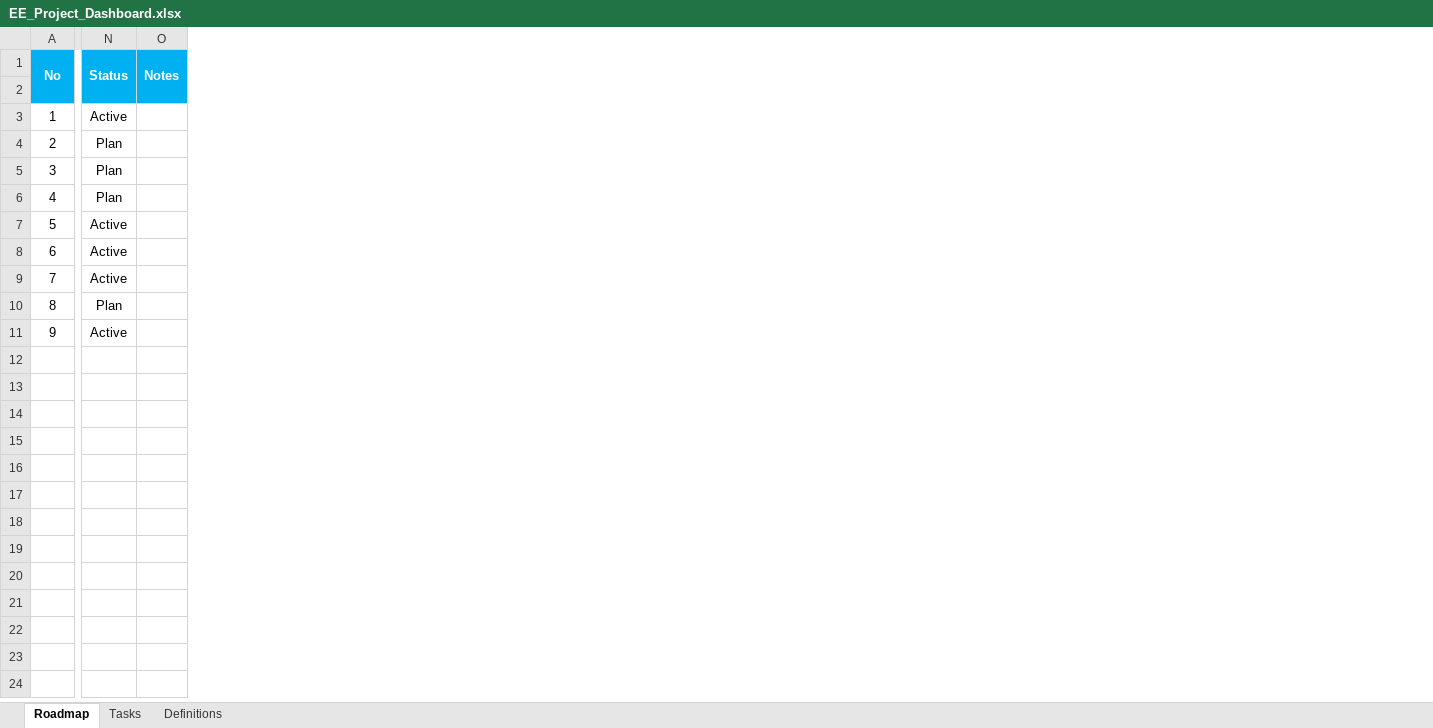
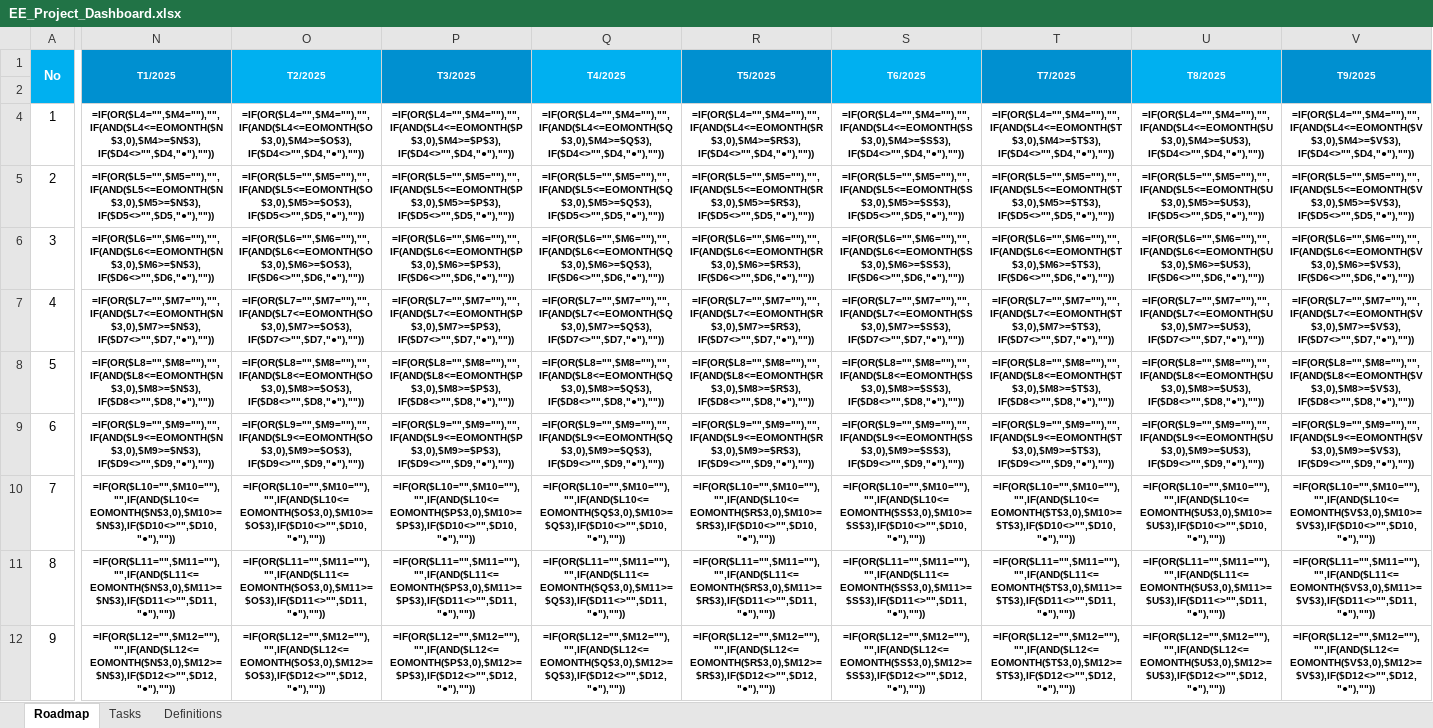
Before and after one commit to phamnamhien/QWETGCADFGRFFDGB, an Excel workbook: EE_Project_Dashboard.xlsx, sheet Roadmap, drawn as a sheet; only a part is shown, gaps mark what is left out; values as stored, in another font and other column widths than the file's, no borders; formulas without a stored value are shown as written; conditional formats not drawn; removed rows and columns are numbered as before the commit, all else as after; the diff covers the shown part only; the diff names each change by its address in the sheet, - before the commit and + after, or states it on an @@ line.

```diff
--- a/EE_Project_Dashboard.xlsx (sheet Roadmap)
+++ b/EE_Project_Dashboard.xlsx (sheet Roadmap)
-column N (Status), rows 3-11: Active | Plan | Plan | Plan | Active | Active | Active | Plan | Active
-column O (Notes), empty
+column N (T1/2025), rows 4-12: =IF(OR($L4="",$M4=""),"",IF(AND($L4<=EOMONTH($N$3,0),$M4>=$N$3),IF($D4<>"",$D4,"●"),"")) | =IF(OR($L5="",$M5=""),"",IF(AND($L5<=EOMONTH($N$3,0),$M5>=$N$3),IF($D5<>"",$D5,"●"),"")) | =IF(OR($L6="",$M6=""),"",IF(AND($L6<=EOMONTH($N$3,0),$M6>=$N$3),IF($D6<>"",$D6,"●"),"")) | =IF(OR($L7="",$M7=""),"",IF(AND($L7<=EOMONTH($N$3,0),$M7>=$N$3),IF($D7<>"",$D7,"●"),"")) | =IF(OR($L8="",$M8=""),"",IF(AND($L8<=EOMONTH($N$3,0),$M8>=$N$3),IF($D8<>"",$D8,"●"),"")) | =IF(OR($L9="",$M9=""),"",IF(AND($L9<=EOMONTH($N$3,0),$M9>=$N$3),IF($D9<>"",$D9,"●"),"")) | =IF(OR($L10="",$M10=""),"",IF(AND($L10<=EOMONTH($N$3,0),$M10>=$N$3),IF($D10<>"",$D10,"●"),"")) | =IF(OR($L11="",$M11=""),"",IF(AND($L11<=EOMONTH($N$3,0),$M11>=$N$3),IF($D11<>"",$D11,"●"),"")) | =IF(OR($L12="",$M12=""),"",IF(AND($L12<=EOMONTH($N$3,0),$M12>=$N$3),IF($D12<>"",$D12,"●"),""))
+column O (T2/2025), rows 4-12: =IF(OR($L4="",$M4=""),"",IF(AND($L4<=EOMONTH($O$3,0),$M4>=$O$3),IF($D4<>"",$D4,"●"),"")) | =IF(OR($L5="",$M5=""),"",IF(AND($L5<=EOMONTH($O$3,0),$M5>=$O$3),IF($D5<>"",$D5,"●"),"")) | =IF(OR($L6="",$M6=""),"",IF(AND($L6<=EOMONTH($O$3,0),$M6>=$O$3),IF($D6<>"",$D6,"●"),"")) | =IF(OR($L7="",$M7=""),"",IF(AND($L7<=EOMONTH($O$3,0),$M7>=$O$3),IF($D7<>"",$D7,"●"),"")) | =IF(OR($L8="",$M8=""),"",IF(AND($L8<=EOMONTH($O$3,0),$M8>=$O$3),IF($D8<>"",$D8,"●"),"")) | =IF(OR($L9="",$M9=""),"",IF(AND($L9<=EOMONTH($O$3,0),$M9>=$O$3),IF($D9<>"",$D9,"●"),"")) | =IF(OR($L10="",$M10=""),"",IF(AND($L10<=EOMONTH($O$3,0),$M10>=$O$3),IF($D10<>"",$D10,"●"),"")) | =IF(OR($L11="",$M11=""),"",IF(AND($L11<=EOMONTH($O$3,0),$M11>=$O$3),IF($D11<>"",$D11,"●"),"")) | =IF(OR($L12="",$M12=""),"",IF(AND($L12<=EOMONTH($O$3,0),$M12>=$O$3),IF($D12<>"",$D12,"●"),""))
+column P (T3/2025), rows 4-12: =IF(OR($L4="",$M4=""),"",IF(AND($L4<=EOMONTH($P$3,0),$M4>=$P$3),IF($D4<>"",$D4,"●"),"")) | =IF(OR($L5="",$M5=""),"",IF(AND($L5<=EOMONTH($P$3,0),$M5>=$P$3),IF($D5<>"",$D5,"●"),"")) | =IF(OR($L6="",$M6=""),"",IF(AND($L6<=EOMONTH($P$3,0),$M6>=$P$3),IF($D6<>"",$D6,"●"),"")) | =IF(OR($L7="",$M7=""),"",IF(AND($L7<=EOMONTH($P$3,0),$M7>=$P$3),IF($D7<>"",$D7,"●"),"")) | =IF(OR($L8="",$M8=""),"",IF(AND($L8<=EOMONTH($P$3,0),$M8>=$P$3),IF($D8<>"",$D8,"●"),"")) | =IF(OR($L9="",$M9=""),"",IF(AND($L9<=EOMONTH($P$3,0),$M9>=$P$3),IF($D9<>"",$D9,"●"),"")) | =IF(OR($L10="",$M10=""),"",IF(AND($L10<=EOMONTH($P$3,0),$M10>=$P$3),IF($D10<>"",$D10,"●"),"")) | =IF(OR($L11="",$M11=""),"",IF(AND($L11<=EOMONTH($P$3,0),$M11>=$P$3),IF($D11<>"",$D11,"●"),"")) | =IF(OR($L12="",$M12=""),"",IF(AND($L12<=EOMONTH($P$3,0),$M12>=$P$3),IF($D12<>"",$D12,"●"),""))
+column Q (T4/2025), rows 4-12: =IF(OR($L4="",$M4=""),"",IF(AND($L4<=EOMONTH($Q$3,0),$M4>=$Q$3),IF($D4<>"",$D4,"●"),"")) | =IF(OR($L5="",$M5=""),"",IF(AND($L5<=EOMONTH($Q$3,0),$M5>=$Q$3),IF($D5<>"",$D5,"●"),"")) | =IF(OR($L6="",$M6=""),"",IF(AND($L6<=EOMONTH($Q$3,0),$M6>=$Q$3),IF($D6<>"",$D6,"●"),"")) | =IF(OR($L7="",$M7=""),"",IF(AND($L7<=EOMONTH($Q$3,0),$M7>=$Q$3),IF($D7<>"",$D7,"●"),"")) | =IF(OR($L8="",$M8=""),"",IF(AND($L8<=EOMONTH($Q$3,0),$M8>=$Q$3),IF($D8<>"",$D8,"●"),"")) | =IF(OR($L9="",$M9=""),"",IF(AND($L9<=EOMONTH($Q$3,0),$M9>=$Q$3),IF($D9<>"",$D9,"●"),"")) | =IF(OR($L10="",$M10=""),"",IF(AND($L10<=EOMONTH($Q$3,0),$M10>=$Q$3),IF($D10<>"",$D10,"●"),"")) | =IF(OR($L11="",$M11=""),"",IF(AND($L11<=EOMONTH($Q$3,0),$M11>=$Q$3),IF($D11<>"",$D11,"●"),"")) | =IF(OR($L12="",$M12=""),"",IF(AND($L12<=EOMONTH($Q$3,0),$M12>=$Q$3),IF($D12<>"",$D12,"●"),""))
+column R (T5/2025), rows 4-12: =IF(OR($L4="",$M4=""),"",IF(AND($L4<=EOMONTH($R$3,0),$M4>=$R$3),IF($D4<>"",$D4,"●"),"")) | =IF(OR($L5="",$M5=""),"",IF(AND($L5<=EOMONTH($R$3,0),$M5>=$R$3),IF($D5<>"",$D5,"●"),"")) | =IF(OR($L6="",$M6=""),"",IF(AND($L6<=EOMONTH($R$3,0),$M6>=$R$3),IF($D6<>"",$D6,"●"),"")) | =IF(OR($L7="",$M7=""),"",IF(AND($L7<=EOMONTH($R$3,0),$M7>=$R$3),IF($D7<>"",$D7,"●"),"")) | =IF(OR($L8="",$M8=""),"",IF(AND($L8<=EOMONTH($R$3,0),$M8>=$R$3),IF($D8<>"",$D8,"●"),"")) | =IF(OR($L9="",$M9=""),"",IF(AND($L9<=EOMONTH($R$3,0),$M9>=$R$3),IF($D9<>"",$D9,"●"),"")) | =IF(OR($L10="",$M10=""),"",IF(AND($L10<=EOMONTH($R$3,0),$M10>=$R$3),IF($D10<>"",$D10,"●"),"")) | =IF(OR($L11="",$M11=""),"",IF(AND($L11<=EOMONTH($R$3,0),$M11>=$R$3),IF($D11<>"",$D11,"●"),"")) | =IF(OR($L12="",$M12=""),"",IF(AND($L12<=EOMONTH($R$3,0),$M12>=$R$3),IF($D12<>"",$D12,"●"),""))
+column S (T6/2025), rows 4-12: =IF(OR($L4="",$M4=""),"",IF(AND($L4<=EOMONTH($S$3,0),$M4>=$S$3),IF($D4<>"",$D4,"●"),"")) | =IF(OR($L5="",$M5=""),"",IF(AND($L5<=EOMONTH($S$3,0),$M5>=$S$3),IF($D5<>"",$D5,"●"),"")) | =IF(OR($L6="",$M6=""),"",IF(AND($L6<=EOMONTH($S$3,0),$M6>=$S$3),IF($D6<>"",$D6,"●"),"")) | =IF(OR($L7="",$M7=""),"",IF(AND($L7<=EOMONTH($S$3,0),$M7>=$S$3),IF($D7<>"",$D7,"●"),"")) | =IF(OR($L8="",$M8=""),"",IF(AND($L8<=EOMONTH($S$3,0),$M8>=$S$3),IF($D8<>"",$D8,"●"),"")) | =IF(OR($L9="",$M9=""),"",IF(AND($L9<=EOMONTH($S$3,0),$M9>=$S$3),IF($D9<>"",$D9,"●"),"")) | =IF(OR($L10="",$M10=""),"",IF(AND($L10<=EOMONTH($S$3,0),$M10>=$S$3),IF($D10<>"",$D10,"●"),"")) | =IF(OR($L11="",$M11=""),"",IF(AND($L11<=EOMONTH($S$3,0),$M11>=$S$3),IF($D11<>"",$D11,"●"),"")) | =IF(OR($L12="",$M12=""),"",IF(AND($L12<=EOMONTH($S$3,0),$M12>=$S$3),IF($D12<>"",$D12,"●"),""))
+column T (T7/2025), rows 4-12: =IF(OR($L4="",$M4=""),"",IF(AND($L4<=EOMONTH($T$3,0),$M4>=$T$3),IF($D4<>"",$D4,"●"),"")) | =IF(OR($L5="",$M5=""),"",IF(AND($L5<=EOMONTH($T$3,0),$M5>=$T$3),IF($D5<>"",$D5,"●"),"")) | =IF(OR($L6="",$M6=""),"",IF(AND($L6<=EOMONTH($T$3,0),$M6>=$T$3),IF($D6<>"",$D6,"●"),"")) | =IF(OR($L7="",$M7=""),"",IF(AND($L7<=EOMONTH($T$3,0),$M7>=$T$3),IF($D7<>"",$D7,"●"),"")) | =IF(OR($L8="",$M8=""),"",IF(AND($L8<=EOMONTH($T$3,0),$M8>=$T$3),IF($D8<>"",$D8,"●"),"")) | =IF(OR($L9="",$M9=""),"",IF(AND($L9<=EOMONTH($T$3,0),$M9>=$T$3),IF($D9<>"",$D9,"●"),"")) | =IF(OR($L10="",$M10=""),"",IF(AND($L10<=EOMONTH($T$3,0),$M10>=$T$3),IF($D10<>"",$D10,"●"),"")) | =IF(OR($L11="",$M11=""),"",IF(AND($L11<=EOMONTH($T$3,0),$M11>=$T$3),IF($D11<>"",$D11,"●"),"")) | =IF(OR($L12="",$M12=""),"",IF(AND($L12<=EOMONTH($T$3,0),$M12>=$T$3),IF($D12<>"",$D12,"●"),""))
+column U (T8/2025), rows 4-12: =IF(OR($L4="",$M4=""),"",IF(AND($L4<=EOMONTH($U$3,0),$M4>=$U$3),IF($D4<>"",$D4,"●"),"")) | =IF(OR($L5="",$M5=""),"",IF(AND($L5<=EOMONTH($U$3,0),$M5>=$U$3),IF($D5<>"",$D5,"●"),"")) | =IF(OR($L6="",$M6=""),"",IF(AND($L6<=EOMONTH($U$3,0),$M6>=$U$3),IF($D6<>"",$D6,"●"),"")) | =IF(OR($L7="",$M7=""),"",IF(AND($L7<=EOMONTH($U$3,0),$M7>=$U$3),IF($D7<>"",$D7,"●"),"")) | =IF(OR($L8="",$M8=""),"",IF(AND($L8<=EOMONTH($U$3,0),$M8>=$U$3),IF($D8<>"",$D8,"●"),"")) | =IF(OR($L9="",$M9=""),"",IF(AND($L9<=EOMONTH($U$3,0),$M9>=$U$3),IF($D9<>"",$D9,"●"),"")) | =IF(OR($L10="",$M10=""),"",IF(AND($L10<=EOMONTH($U$3,0),$M10>=$U$3),IF($D10<>"",$D10,"●"),"")) | =IF(OR($L11="",$M11=""),"",IF(AND($L11<=EOMONTH($U$3,0),$M11>=$U$3),IF($D11<>"",$D11,"●"),"")) | =IF(OR($L12="",$M12=""),"",IF(AND($L12<=EOMONTH($U$3,0),$M12>=$U$3),IF($D12<>"",$D12,"●"),""))
+column V (T9/2025), rows 4-12: =IF(OR($L4="",$M4=""),"",IF(AND($L4<=EOMONTH($V$3,0),$M4>=$V$3),IF($D4<>"",$D4,"●"),"")) | =IF(OR($L5="",$M5=""),"",IF(AND($L5<=EOMONTH($V$3,0),$M5>=$V$3),IF($D5<>"",$D5,"●"),"")) | =IF(OR($L6="",$M6=""),"",IF(AND($L6<=EOMONTH($V$3,0),$M6>=$V$3),IF($D6<>"",$D6,"●"),"")) | =IF(OR($L7="",$M7=""),"",IF(AND($L7<=EOMONTH($V$3,0),$M7>=$V$3),IF($D7<>"",$D7,"●"),"")) | =IF(OR($L8="",$M8=""),"",IF(AND($L8<=EOMONTH($V$3,0),$M8>=$V$3),IF($D8<>"",$D8,"●"),"")) | =IF(OR($L9="",$M9=""),"",IF(AND($L9<=EOMONTH($V$3,0),$M9>=$V$3),IF($D9<>"",$D9,"●"),"")) | =IF(OR($L10="",$M10=""),"",IF(AND($L10<=EOMONTH($V$3,0),$M10>=$V$3),IF($D10<>"",$D10,"●"),"")) | =IF(OR($L11="",$M11=""),"",IF(AND($L11<=EOMONTH($V$3,0),$M11>=$V$3),IF($D11<>"",$D11,"●"),"")) | =IF(OR($L12="",$M12=""),"",IF(AND($L12<=EOMONTH($V$3,0),$M12>=$V$3),IF($D12<>"",$D12,"●"),""))
```
Also changed, not shown: 41 added rows and 15 added columns elsewhere in this sheet, sheet Tasks, hidden cells.
